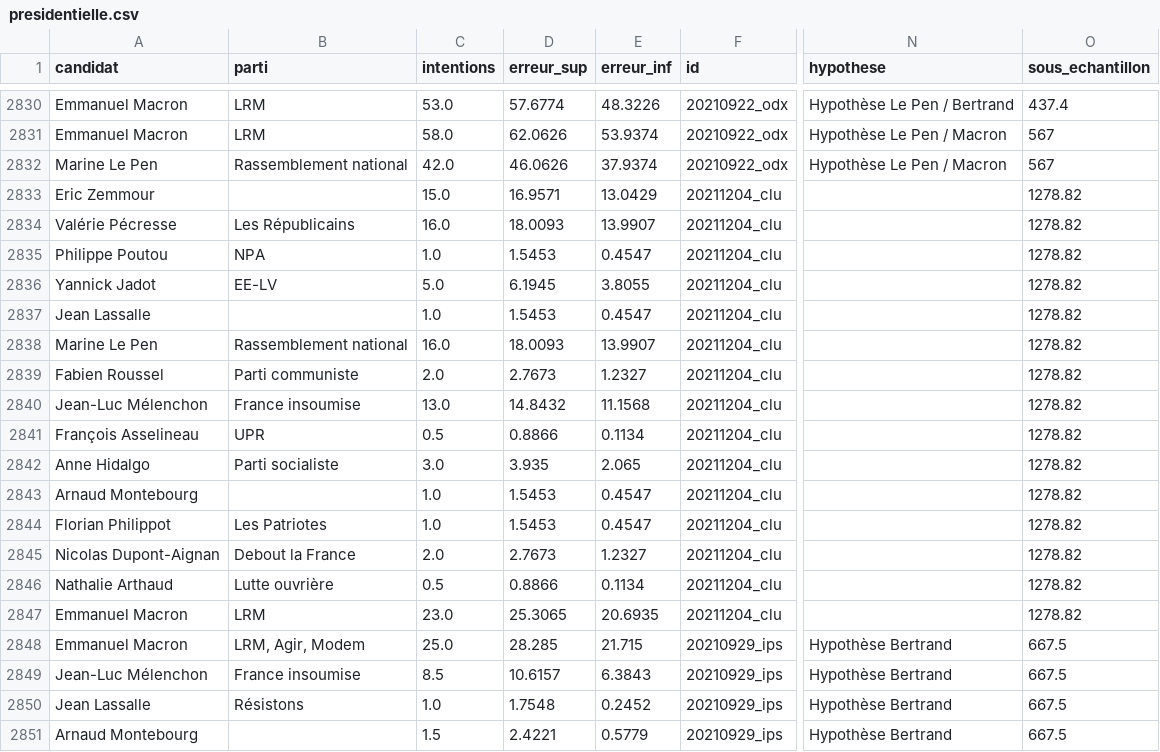
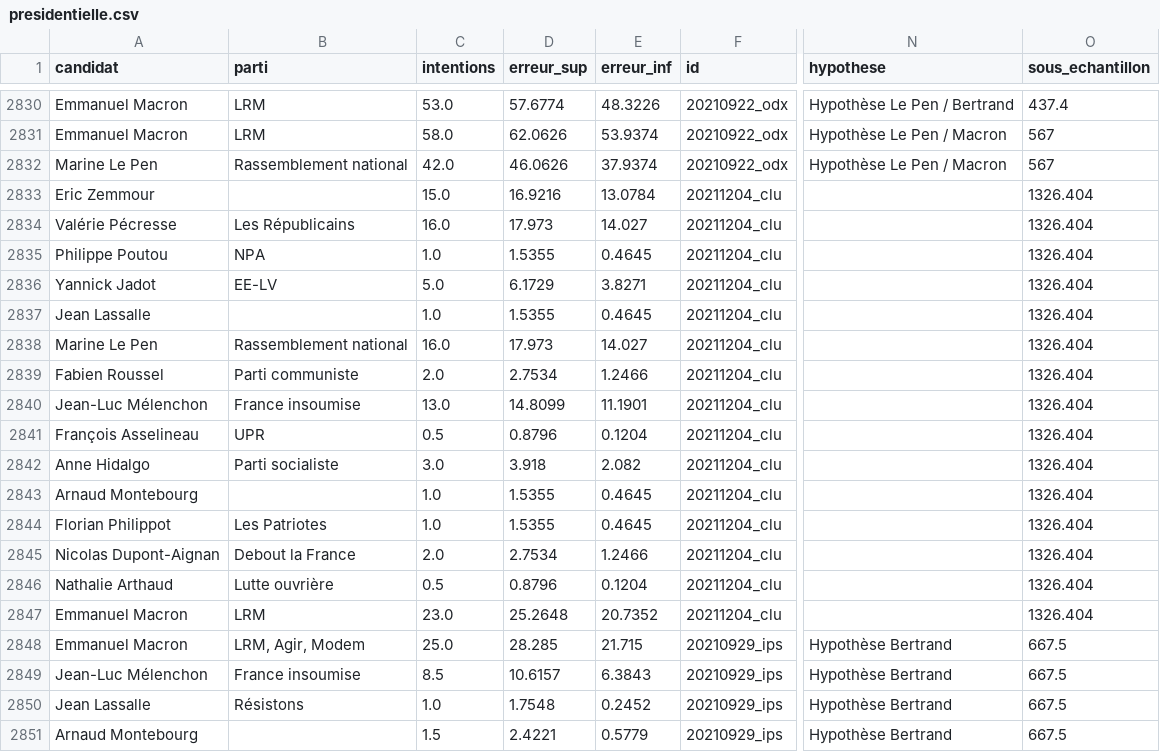
Before and after one commit to nsppolls/nsppolls, a CSV file: presidentielle.csv, drawn as a sheet; only a part is shown, gaps mark what is left out; the diff covers the shown part only; the diff names each change by its address in the sheet, - before the commit and + after, or states it on an @@ line.

```diff
--- a/presidentielle.csv
+++ b/presidentielle.csv
-D2833 (erreur_sup): 16.9571
+D2833 (erreur_sup): 16.9216
-E2833 (erreur_inf): 13.0429
+E2833 (erreur_inf): 13.0784
-O2833:O2847 (sous_echantillon): 1278.82
+O2833:O2847 (sous_echantillon): 1326.404
-D2834 (erreur_sup): 18.0093
+D2834 (erreur_sup): 17.973
-E2834 (erreur_inf): 13.9907
+E2834 (erreur_inf): 14.027
-D2835 (erreur_sup): 1.5453
+D2835 (erreur_sup): 1.5355
-E2835 (erreur_inf): 0.4547
+E2835 (erreur_inf): 0.4645
-D2836 (erreur_sup): 6.1945
+D2836 (erreur_sup): 6.1729
-E2836 (erreur_inf): 3.8055
+E2836 (erreur_inf): 3.8271
-D2837 (erreur_sup): 1.5453
+D2837 (erreur_sup): 1.5355
-E2837 (erreur_inf): 0.4547
+E2837 (erreur_inf): 0.4645
-D2838 (erreur_sup): 18.0093
+D2838 (erreur_sup): 17.973
-E2838 (erreur_inf): 13.9907
+E2838 (erreur_inf): 14.027
-D2839 (erreur_sup): 2.7673
+D2839 (erreur_sup): 2.7534
-E2839 (erreur_inf): 1.2327
+E2839 (erreur_inf): 1.2466
-D2840 (erreur_sup): 14.8432
+D2840 (erreur_sup): 14.8099
-E2840 (erreur_inf): 11.1568
+E2840 (erreur_inf): 11.1901
-D2841 (erreur_sup): 0.8866
+D2841 (erreur_sup): 0.8796
-E2841 (erreur_inf): 0.1134
+E2841 (erreur_inf): 0.1204
-D2842 (erreur_sup): 3.935
+D2842 (erreur_sup): 3.918
-E2842 (erreur_inf): 2.065
+E2842 (erreur_inf): 2.082
-D2843:D2844 (erreur_sup): 1.5453
+D2843:D2844 (erreur_sup): 1.5355
-E2843:E2844 (erreur_inf): 0.4547
+E2843:E2844 (erreur_inf): 0.4645
-D2845 (erreur_sup): 2.7673
+D2845 (erreur_sup): 2.7534
-E2845 (erreur_inf): 1.2327
+E2845 (erreur_inf): 1.2466
-D2846 (erreur_sup): 0.8866
+D2846 (erreur_sup): 0.8796
-E2846 (erreur_inf): 0.1134
+E2846 (erreur_inf): 0.1204
-D2847 (erreur_sup): 25.3065
+D2847 (erreur_sup): 25.2648
-E2847 (erreur_inf): 20.6935
+E2847 (erreur_inf): 20.7352
```
Also changed, not shown: 55 edited cells elsewhere in this file.
